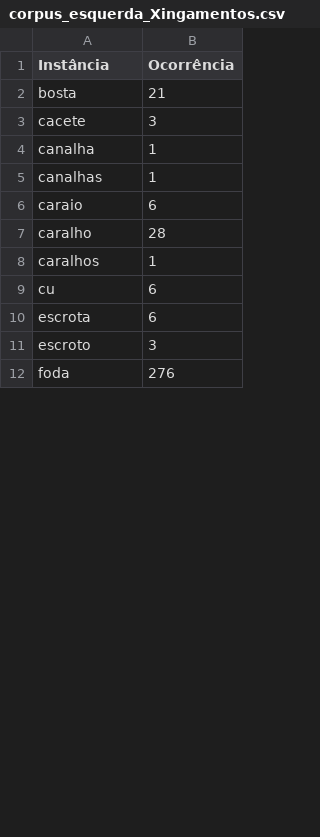
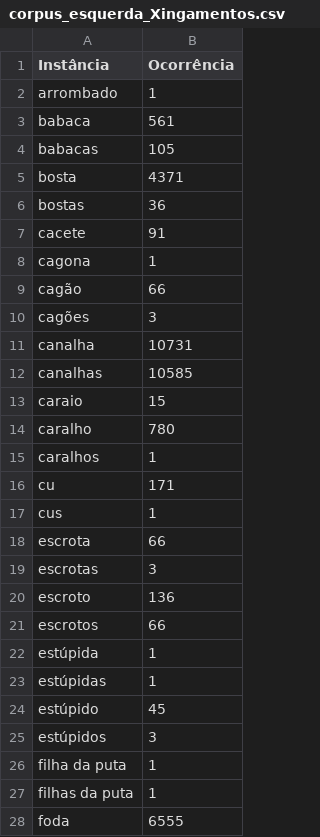
Before and after one commit to alexandre-barroso/experimento_LL051, a CSV file: arquivos_csv/corpus_esquerda_Xingamentos.csv, drawn as a sheet; only a part is shown; the diff covers the shown part only.

```diff
--- a/arquivos_csv/corpus_esquerda_Xingamentos.csv
+++ b/arquivos_csv/corpus_esquerda_Xingamentos.csv
@@ -1,12 +1,28 @@
 Instância,Ocorrência
-bosta,21
-cacete,3
-canalha,1
-canalhas,1
-caraio,6
-caralho,28
+arrombado,1
+babaca,561
+babacas,105
+bosta,4371
+bostas,36
+cacete,91
+cagona,1
+cagão,66
+cagões,3
+canalha,10731
+canalhas,10585
+caraio,15
+caralho,780
 caralhos,1
-cu,6
-escrota,6
-escroto,3
-foda,276
+cu,171
+cus,1
+escrota,66
+escrotas,3
+escroto,136
+escrotos,66
+estúpida,1
+estúpidas,1
+estúpido,45
+estúpidos,3
+filha da puta,1
+filhas da puta,1
+foda,6555
```
Also changed, not shown: 26 added rows and 14 edited cells elsewhere in this file, arquivos_csv/corpus_direita_Abreviações.csv, arquivos_csv/corpus_direita_Gírias.csv, 9 other files.
